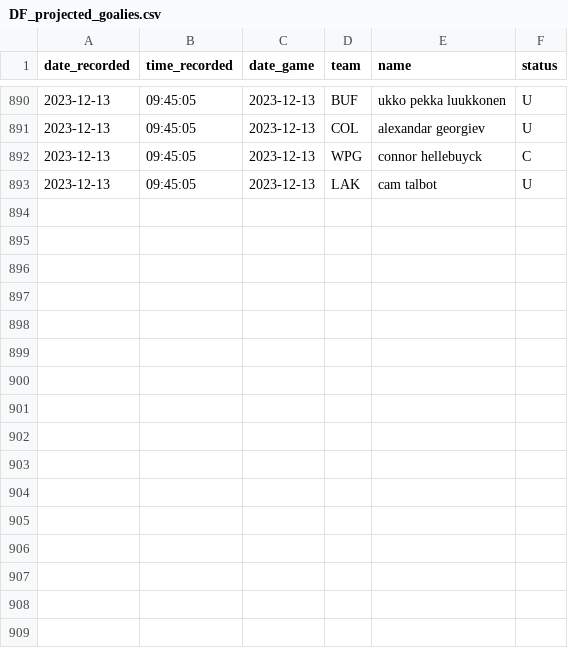
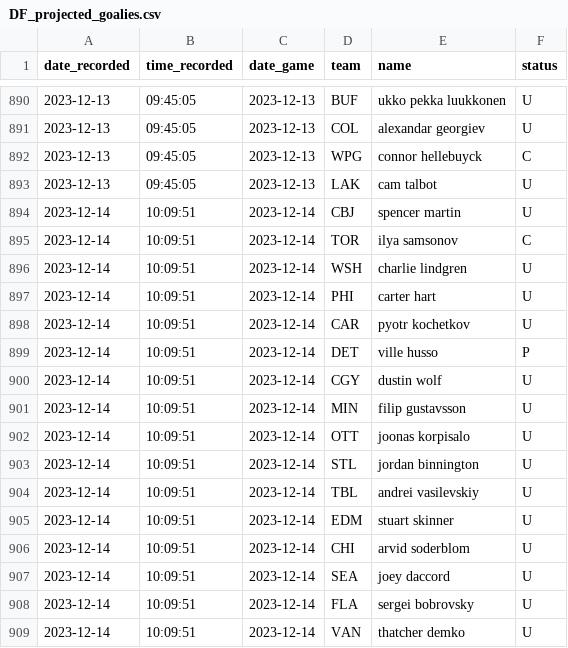
Before and after one commit to michalekb11/NHL-expected-goals, a CSV file: data/daily/DF_projected_goalies.csv, drawn as a sheet; only a part is shown, gaps mark what is left out; the diff names each change by its address in the sheet, - before the commit and + after, or states it on an @@ line.

```diff
--- a/data/daily/DF_projected_goalies.csv
+++ b/data/daily/DF_projected_goalies.csv
+row 894: 2023-12-14 | 10:09:51 | 2023-12-14 | CBJ | spencer martin | U
+row 895: 2023-12-14 | 10:09:51 | 2023-12-14 | TOR | ilya samsonov | C
+row 896: 2023-12-14 | 10:09:51 | 2023-12-14 | WSH | charlie lindgren | U
+row 897: 2023-12-14 | 10:09:51 | 2023-12-14 | PHI | carter hart | U
+row 898: 2023-12-14 | 10:09:51 | 2023-12-14 | CAR | pyotr kochetkov | U
+row 899: 2023-12-14 | 10:09:51 | 2023-12-14 | DET | ville husso | P
+row 900: 2023-12-14 | 10:09:51 | 2023-12-14 | CGY | dustin wolf | U
+row 901: 2023-12-14 | 10:09:51 | 2023-12-14 | MIN | filip gustavsson | U
+row 902: 2023-12-14 | 10:09:51 | 2023-12-14 | OTT | joonas korpisalo | U
+row 903: 2023-12-14 | 10:09:51 | 2023-12-14 | STL | jordan binnington | U
+row 904: 2023-12-14 | 10:09:51 | 2023-12-14 | TBL | andrei vasilevskiy | U
+row 905: 2023-12-14 | 10:09:51 | 2023-12-14 | EDM | stuart skinner | U
+row 906: 2023-12-14 | 10:09:51 | 2023-12-14 | CHI | arvid soderblom | U
+row 907: 2023-12-14 | 10:09:51 | 2023-12-14 | SEA | joey daccord | U
+row 908: 2023-12-14 | 10:09:51 | 2023-12-14 | FLA | sergei bobrovsky | U
+row 909: 2023-12-14 | 10:09:51 | 2023-12-14 | VAN | thatcher demko | U
```
Also changed, not shown: data/daily/odds/60min_odds.csv, data/daily/odds/ml_odds.csv, 5 other files.
